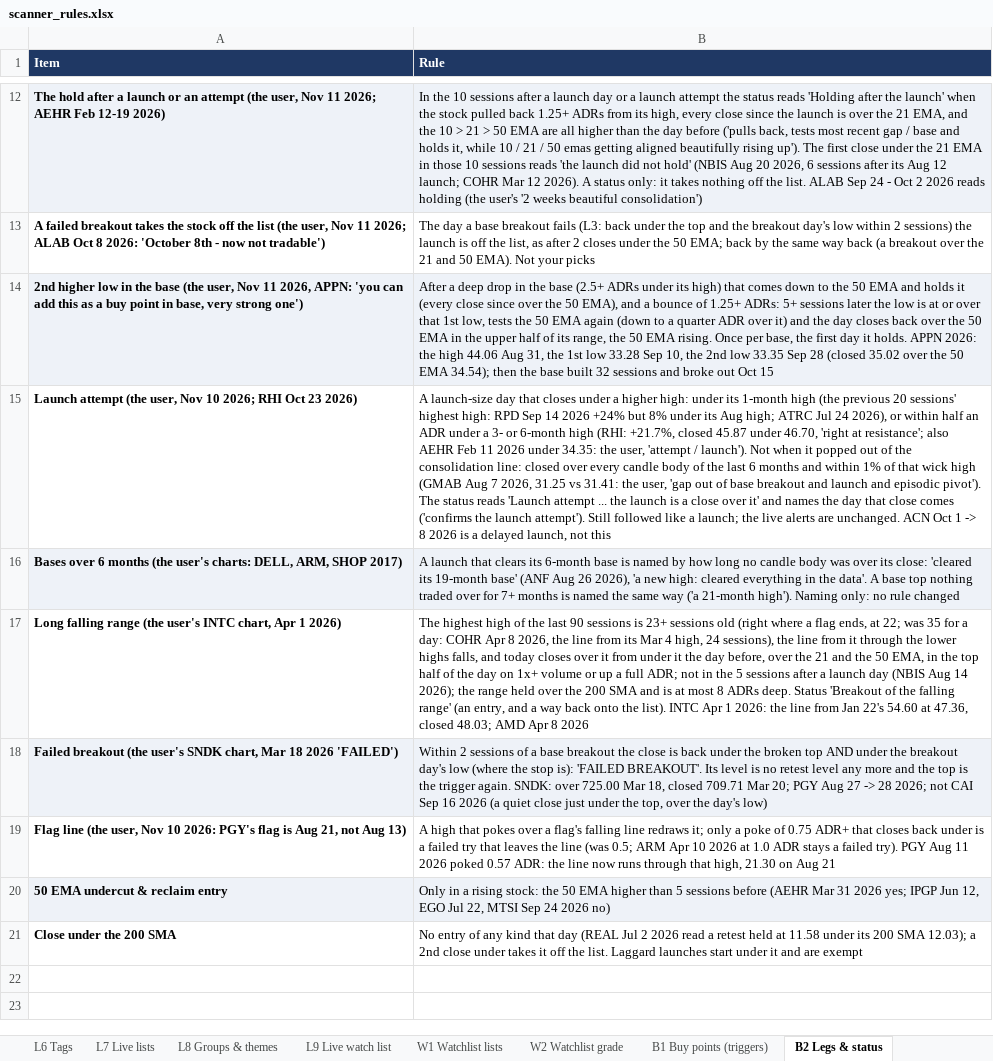
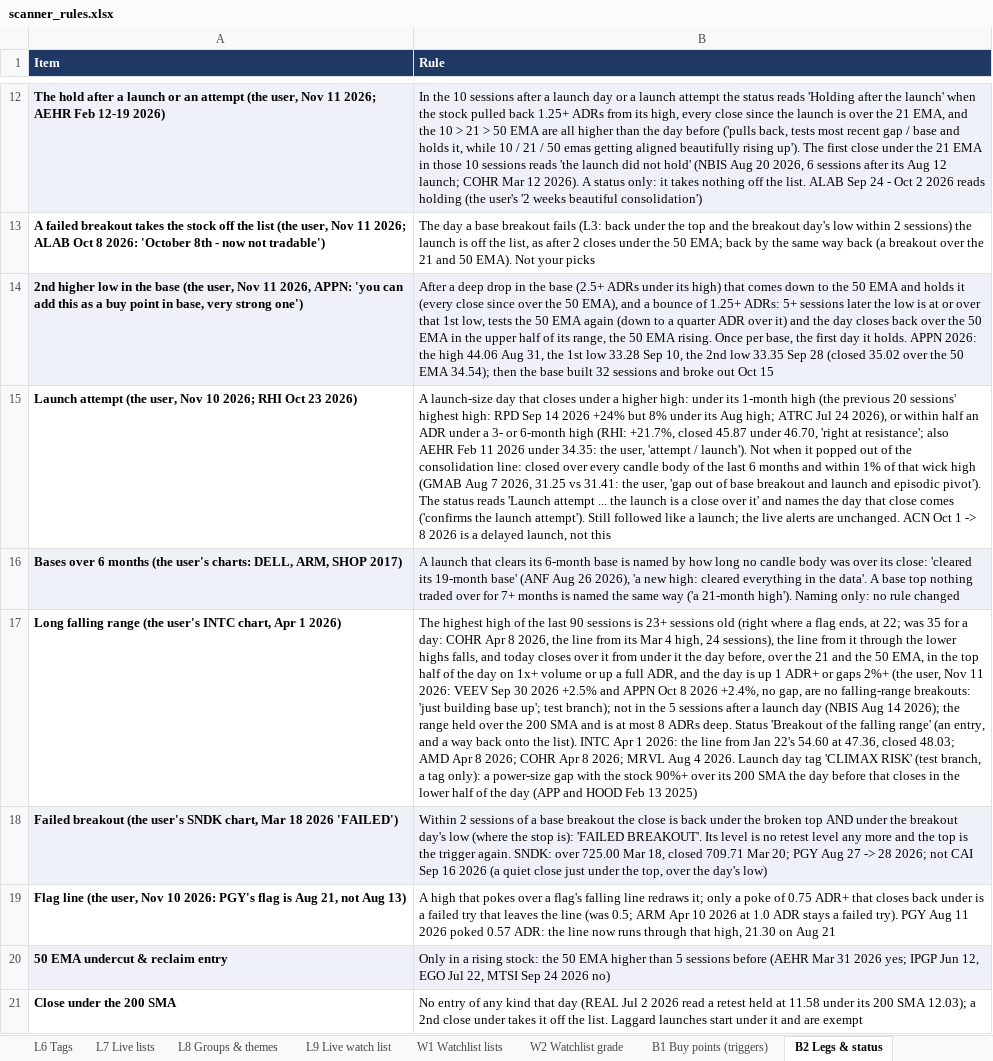
Before and after one commit to goattrader40-lgtm/radar-close-snapshots, an Excel workbook: rules/scanner_rules.xlsx, sheet B2 Legs & status, drawn as a sheet; only a part is shown, gaps mark what is left out; values as stored, in another font and other column widths than the file's, no borders; the diff names each change by its address in the sheet, - before the commit and + after, or states it on an @@ line.

```diff
--- a/rules/scanner_rules.xlsx (sheet B2 Legs & status)
+++ b/rules/scanner_rules.xlsx (sheet B2 Legs & status)
-B17 (Rule): …a full ADR; not in the 5 sessions after a launch day (NBIS Aug 14 2026); the range held over the 200 SMA and is at most 8 ADRs deep. Status 'Breakout of the falling range' (an entry, and a way back onto the list). INTC Apr 1 2026: the line from Jan 22's 54.60 at 47.36, closed 48.03; AMD Apr 8 2026
+B17 (Rule): …a full ADR, and the day is up 1 ADR+ or gaps 2%+ (the user, Nov 11 2026: VEEV Sep 30 2026 +2.5% and APPN Oct 8 2026 +2.4%, no gap, are no falling-range breakouts: 'just building base up'; test branch); not in the 5 sessions after a launch day (NBIS Aug 14 2026); the range held over the 200 SMA and is at most 8 ADRs deep. Status 'Breakout of the falling range' (an entry, and a way back onto the list). INTC Apr 1 2026: the line from Jan 22's 54.60 at 47.36, closed 48.03; AMD Apr 8 2026; COHR Apr 8 2026; MRVL Aug 4 2026. Launch day tag 'CLIMAX RISK' (test branch, a tag only): a power-size gap with the stock 90%+ over its 200 SMA the day before that closes in the lower half of the day (APP and HOOD Feb 13 2025)
```
Also changed, not shown: sheet X1 Agreed examples, 5 other files.
